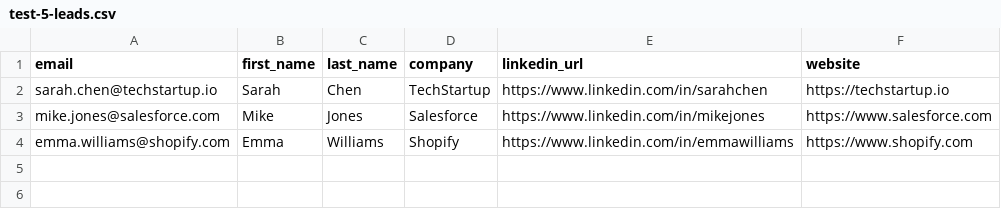
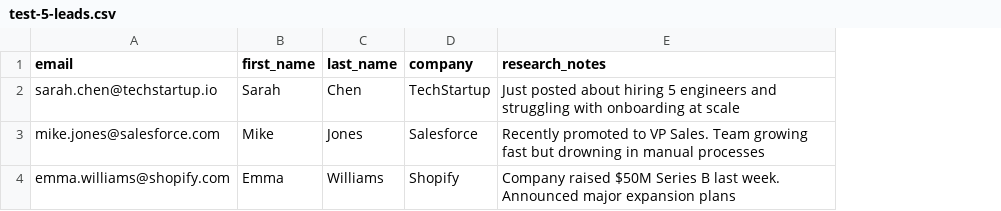
Before and after one commit to algominds35/email-tool, a CSV file: test-5-leads.csv, drawn as a sheet; removed rows and columns are numbered as before the commit, all else as after; the diff names each change by its address in the sheet, - before the commit and + after, or states it on an @@ line.

```diff
--- a/test-5-leads.csv
+++ b/test-5-leads.csv
-column E (linkedin_url), rows 2-4: https://www.linkedin.com/in/sarahchen | https://www.linkedin.com/in/mikejones | https://www.linkedin.com/in/emmawilliams
-column F (website), rows 2-4: https://techstartup.io | https://www.salesforce.com | https://www.shopify.com
+column E (research_notes), rows 2-4: Just posted about hiring 5 engineers and struggling with onboarding at scale | Recently promoted to VP Sales. Team growing fast but drowning in manual processes | Company raised $50M Series B last week. Announced major expansion plans
```
Also changed, not shown: sample-leads.csv, 12 other files.
